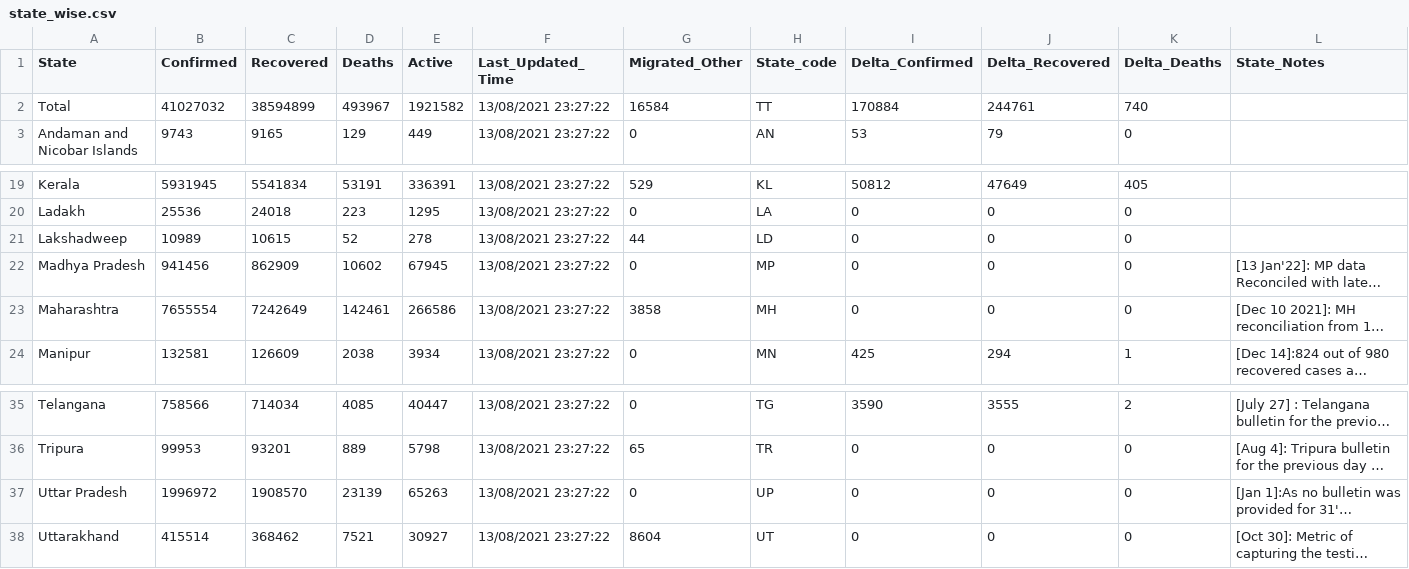
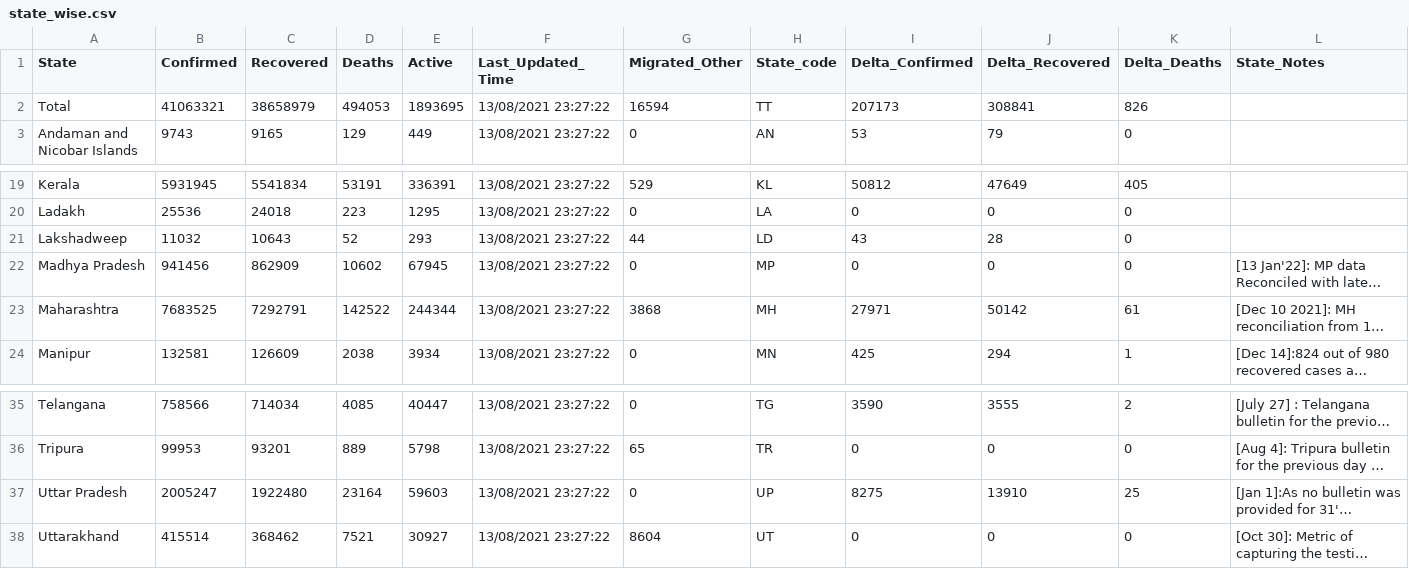
Before and after one commit to abhiramr/covid19bharat_data, a CSV file: csv/latest/state_wise.csv, drawn as a sheet; only a part is shown, gaps mark what is left out; long unchanged cells end in …; the diff names each change by its address in the sheet, - before the commit and + after, or states it on an @@ line.

```diff
--- a/csv/latest/state_wise.csv
+++ b/csv/latest/state_wise.csv
-B2 (Confirmed): 41027032
+B2 (Confirmed): 41063321
-C2 (Recovered): 38594899
+C2 (Recovered): 38658979
-D2 (Deaths): 493967
+D2 (Deaths): 494053
-E2 (Active): 1921582
+E2 (Active): 1893695
-G2 (Migrated_Other): 16584
+G2 (Migrated_Other): 16594
-I2 (Delta_Confirmed): 170884
+I2 (Delta_Confirmed): 207173
-J2 (Delta_Recovered): 244761
+J2 (Delta_Recovered): 308841
-K2 (Delta_Deaths): 740
+K2 (Delta_Deaths): 826
-B21 (Confirmed): 10989
+B21 (Confirmed): 11032
-C21 (Recovered): 10615
+C21 (Recovered): 10643
-E21 (Active): 278
+E21 (Active): 293
-I21 (Delta_Confirmed): 0
+I21 (Delta_Confirmed): 43
-J21 (Delta_Recovered): 0
+J21 (Delta_Recovered): 28
-B23 (Confirmed): 7655554
+B23 (Confirmed): 7683525
-C23 (Recovered): 7242649
+C23 (Recovered): 7292791
-D23 (Deaths): 142461
+D23 (Deaths): 142522
-E23 (Active): 266586
+E23 (Active): 244344
-G23 (Migrated_Other): 3858
+G23 (Migrated_Other): 3868
-I23 (Delta_Confirmed): 0
+I23 (Delta_Confirmed): 27971
-J23 (Delta_Recovered): 0
+J23 (Delta_Recovered): 50142
-K23 (Delta_Deaths): 0
+K23 (Delta_Deaths): 61
-B37 (Confirmed): 1996972
+B37 (Confirmed): 2005247
-C37 (Recovered): 1908570
+C37 (Recovered): 1922480
-D37 (Deaths): 23139
+D37 (Deaths): 23164
-E37 (Active): 65263
+E37 (Active): 59603
-I37 (Delta_Confirmed): 0
+I37 (Delta_Confirmed): 8275
-J37 (Delta_Recovered): 0
+J37 (Delta_Recovered): 13910
-K37 (Delta_Deaths): 0
+K37 (Delta_Deaths): 25
```
Also changed, not shown: csv/latest/district_wise.csv, 25 other files.
